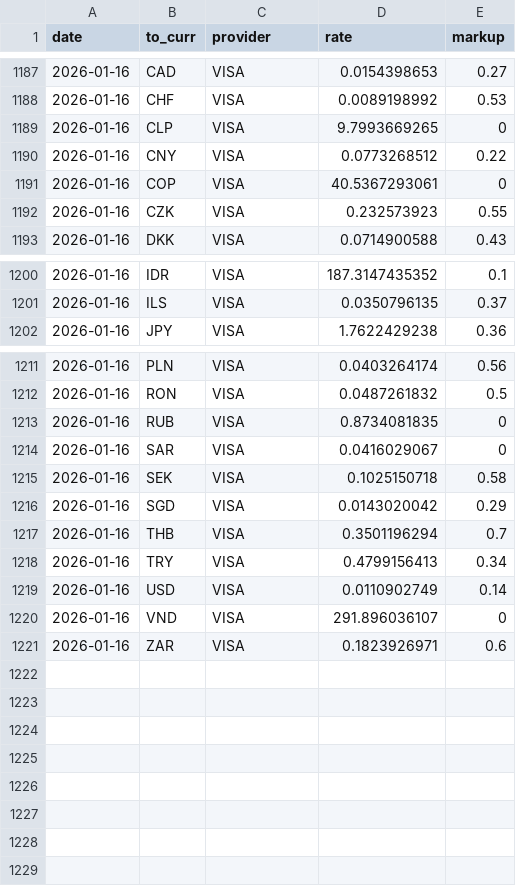
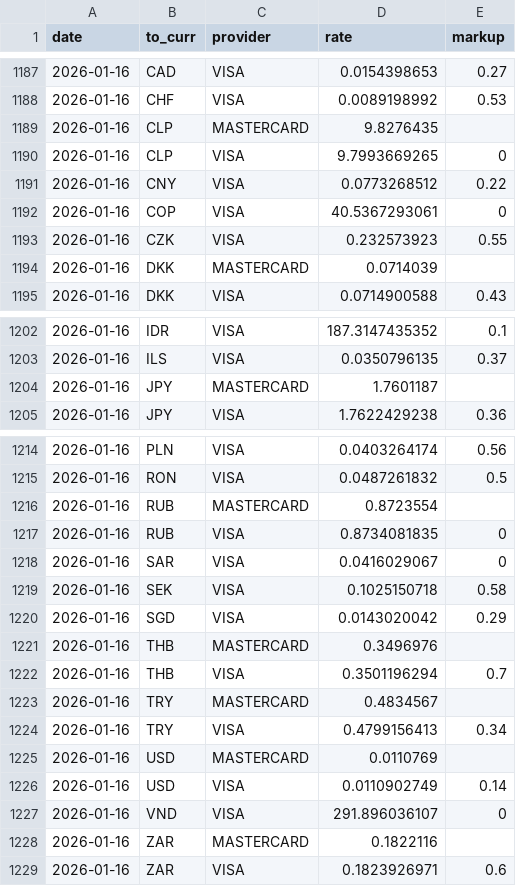
Before and after one commit to avishj/ForexRadar, a CSV file: db/INR/2026.csv, drawn as a sheet; only a part is shown, gaps mark what is left out; the diff names each change by its address in the sheet, - before the commit and + after, or states it on an @@ line.

Commit message:
data: mc update
Signed-off-by: Avish Jha <avish.j@protonmail.com>

```diff
--- a/db/INR/2026.csv
+++ b/db/INR/2026.csv
+row 1189: 2026-01-16 | CLP | MASTERCARD | 9.8276435
+row 1194: 2026-01-16 | DKK | MASTERCARD | 0.0714039
+row 1204: 2026-01-16 | JPY | MASTERCARD | 1.7601187
+row 1216: 2026-01-16 | RUB | MASTERCARD | 0.8723554
+row 1221: 2026-01-16 | THB | MASTERCARD | 0.3496976
+row 1223: 2026-01-16 | TRY | MASTERCARD | 0.4834567
+row 1225: 2026-01-16 | USD | MASTERCARD | 0.0110769
+row 1228: 2026-01-16 | ZAR | MASTERCARD | 0.1822116
```
Also changed, not shown: db/EUR/2026.csv, db/GBP/2025.csv, 36 other files.
